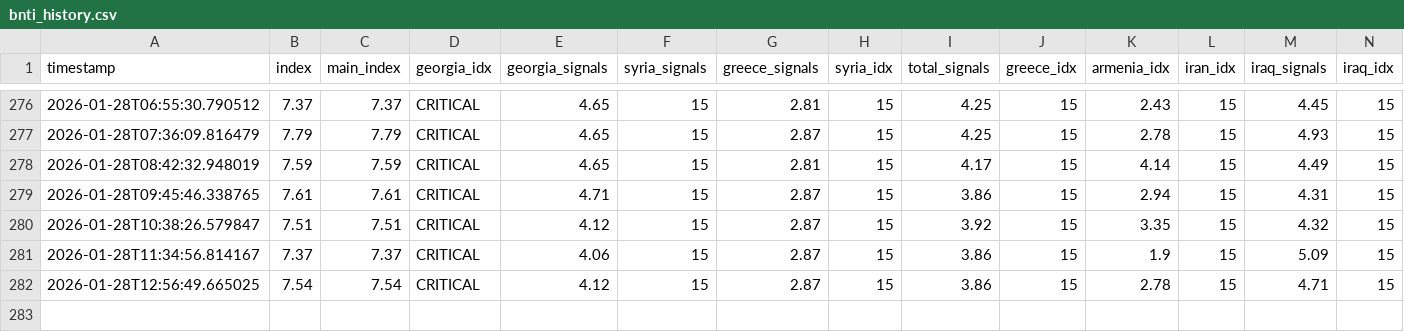
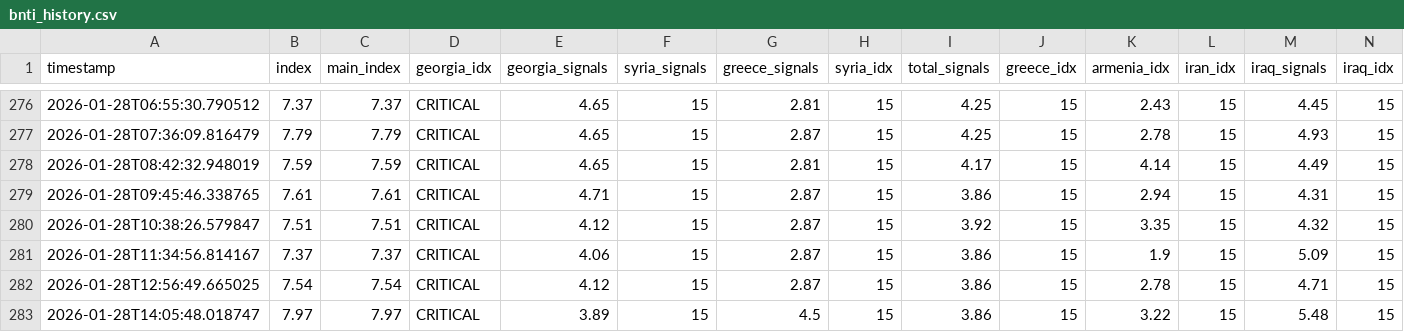
Before and after one commit to akgularda/bnti-codex, a CSV file: bnti_history.csv, drawn as a sheet; only a part is shown, gaps mark what is left out; rows hold the shown columns only; the diff names each change by its address in the sheet, - before the commit and + after, or states it on an @@ line.

```diff
--- a/bnti_history.csv
+++ b/bnti_history.csv
+row 283: 2026-01-28T14:05:48.018747 | 7.97 | 7.97 | CRITICAL | 3.89 | 15 | 4.5 | 15 | 3.86 | 15 | 3.22 | 15 | 5.48 | 15
```
Also changed, not shown: 2 other files.
